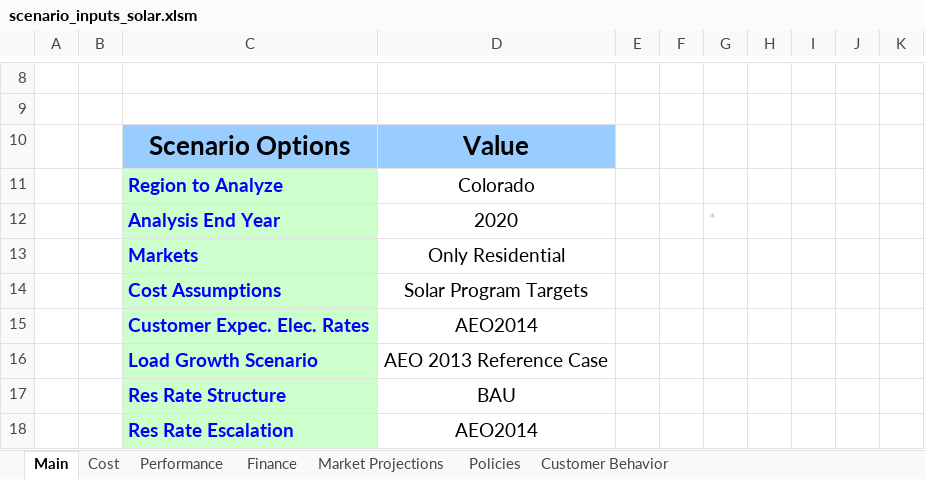
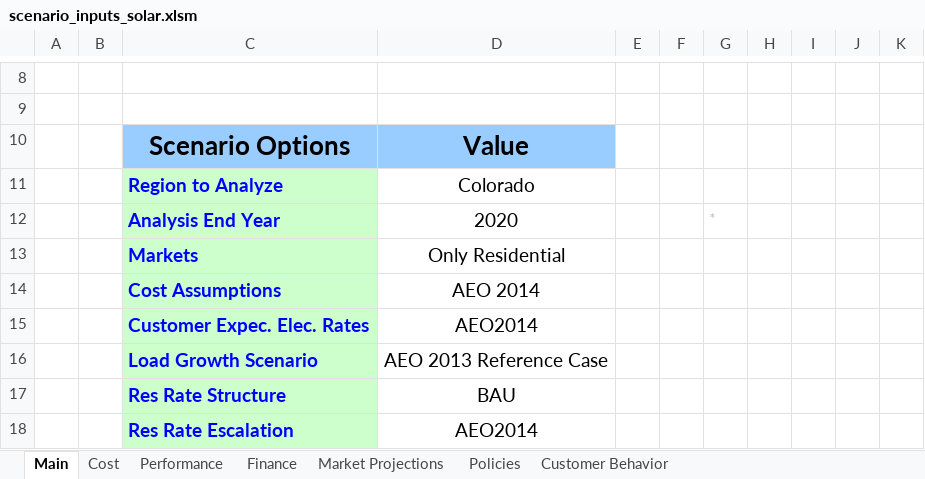
Before and after one commit to jmarinpi/dgen_globetrotter, an Excel workbook: excel/scenario_inputs_solar.xlsm, sheet Main, drawn as a sheet; only a part is shown, gaps mark what is left out; values as stored, in another font and other column widths than the file's, no borders; charts and pictures and table styles not drawn; the diff names each change by its address in the sheet, - before the commit and + after, or states it on an @@ line.

```diff
--- a/excel/scenario_inputs_solar.xlsm (sheet Main)
+++ b/excel/scenario_inputs_solar.xlsm (sheet Main)
-D14: Solar Program Targets
+D14: AEO 2014
```
Also changed, not shown: charts or pictures, 1 other file.
